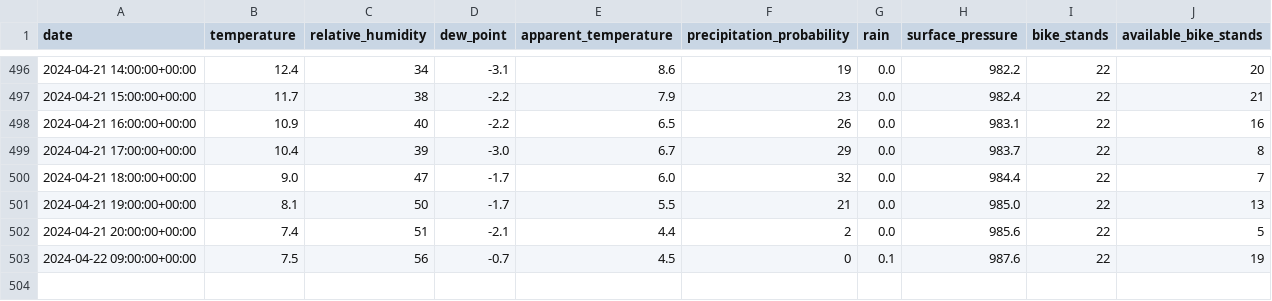
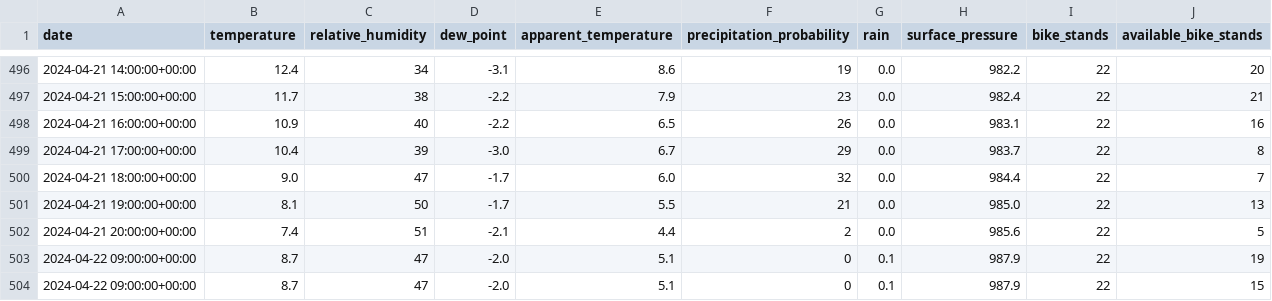
Before and after one commit to CesarMitja/IIS_2, a CSV file: data/processed/data_for_prediction.csv, drawn as a sheet; only a part is shown, gaps mark what is left out.

```diff
--- a/data/processed/data_for_prediction.csv
+++ b/data/processed/data_for_prediction.csv
@@ -502,2 +502,3 @@ date,temperature,relative_humidity,dew_point,apparent_temperature,precipitation_
 2024-04-21 20:00:00+00:00,7.4,51,-2.1,4.4,2,0.0,985.6,22,5
-2024-04-22 09:00:00+00:00,7.5,56,-0.7,4.5,0,0.1,987.6,22,19
+2024-04-22 09:00:00+00:00,8.7,47,-2.0,5.1,0,0.1,987.9,22,19
+2024-04-22 09:00:00+00:00,8.7,47,-2.0,5.1,0,0.1,987.9,22,15
```
Also changed, not shown: data/raw/kolesa.csv, data/raw/vreme.csv.
